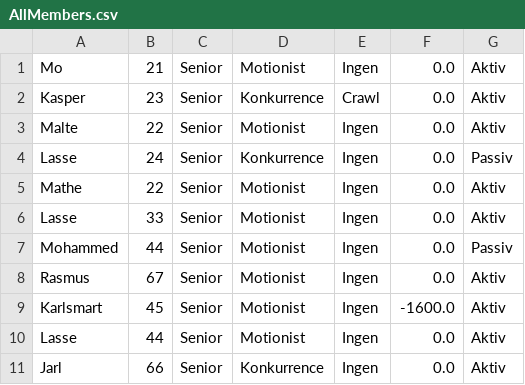
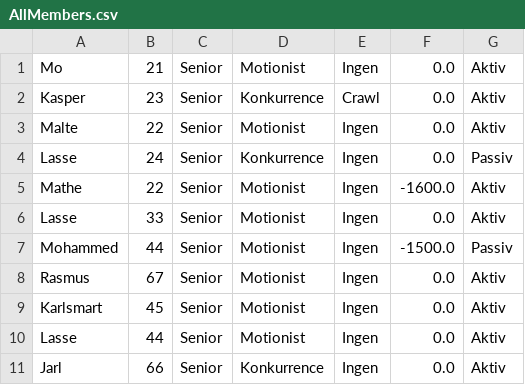
Before and after one commit to Mojens/ForzaGrasp, a CSV file: Files/AllMembers.csv, drawn as a sheet.

```diff
--- a/Files/AllMembers.csv
+++ b/Files/AllMembers.csv
@@ -4,7 +4,7 @@ Malte, 22, Senior, Motionist, Ingen, 0.0, Aktiv
 Lasse, 24, Senior, Konkurrence, Ingen, 0.0, Passiv
-Mathe, 22, Senior, Motionist, Ingen, 0.0, Aktiv
+Mathe, 22, Senior, Motionist, Ingen, -1600.0, Aktiv
 Lasse, 33, Senior, Motionist, Ingen, 0.0, Aktiv
-Mohammed, 44, Senior, Motionist, Ingen, 0.0, Passiv
+Mohammed, 44, Senior, Motionist, Ingen, -1500.0, Passiv
 Rasmus, 67, Senior, Motionist, Ingen, 0.0, Aktiv
-Karlsmart, 45, Senior, Motionist, Ingen, -1600.0, Aktiv
+Karlsmart, 45, Senior, Motionist, Ingen, 0.0, Aktiv
 Lasse, 44, Senior, Motionist, Ingen, 0.0, Aktiv
```
Also changed, not shown: 1 other file.
